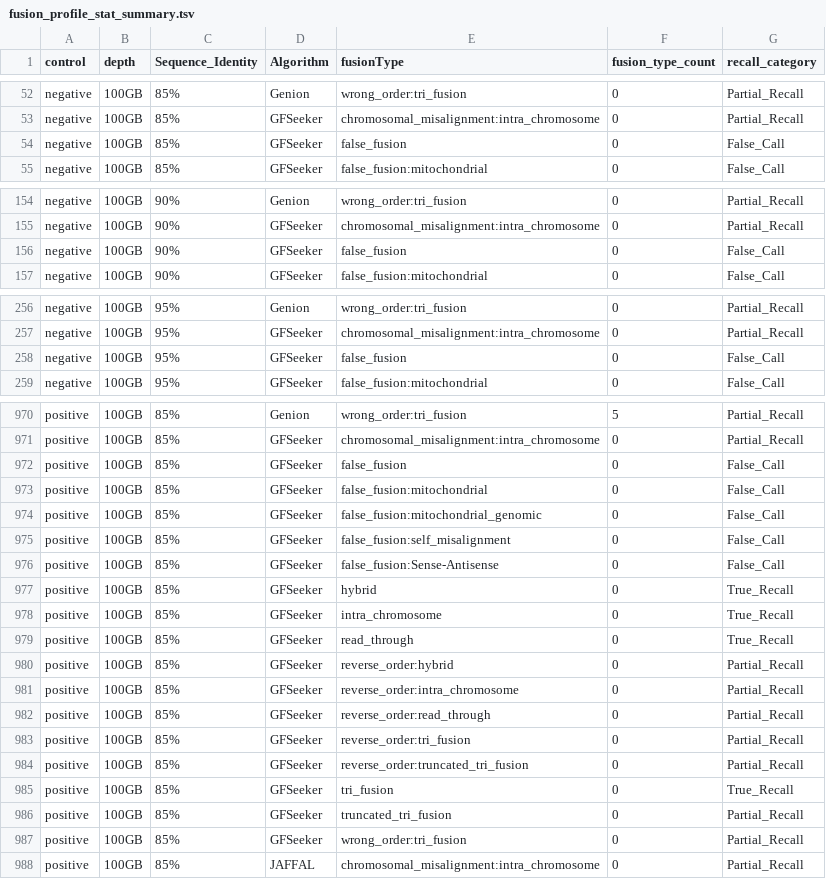
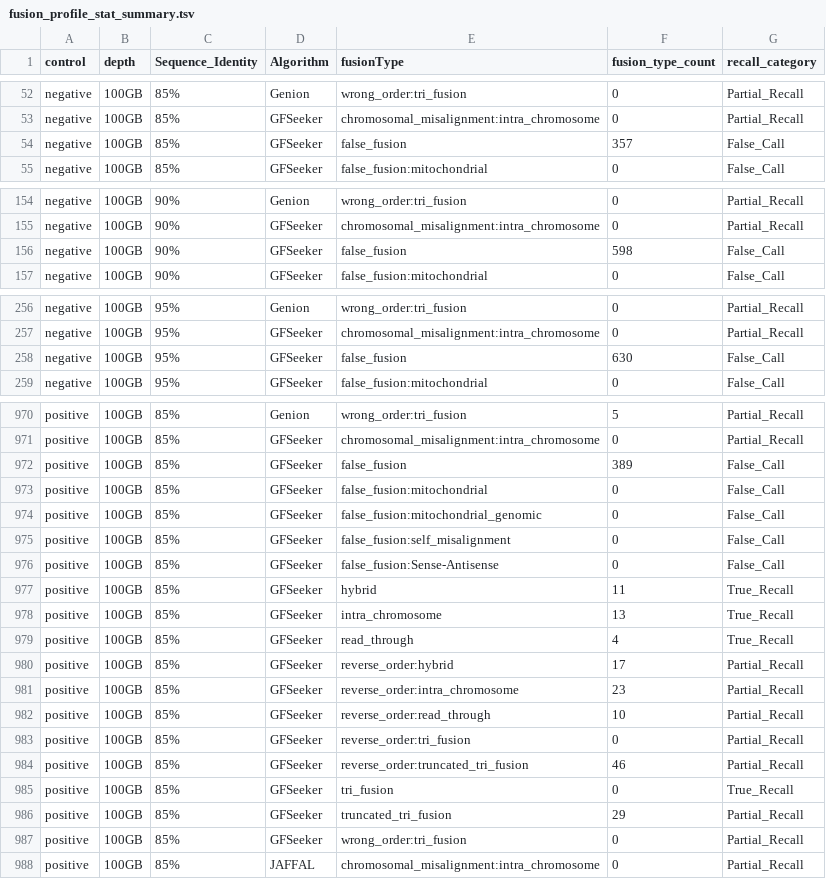
Before and after one commit to RDorney/LRFusionBenchmark, a TSV file: Figures/Input_dataframes/fusion_profile_stat_summary.tsv, drawn as a sheet; only a part is shown, gaps mark what is left out; the diff covers the shown part only.

```diff
--- a/Figures/Input_dataframes/fusion_profile_stat_summary.tsv
+++ b/Figures/Input_dataframes/fusion_profile_stat_summary.tsv
@@ -53,3 +53,3 @@ negative	100GB	85%	Genion	wrong_order:tri_fusion	0	Partial_Recall
 negative	100GB	85%	GFSeeker	chromosomal_misalignment:intra_chromosome	0	Partial_Recall
-negative	100GB	85%	GFSeeker	false_fusion	0	False_Call
+negative	100GB	85%	GFSeeker	false_fusion	357	False_Call
 negative	100GB	85%	GFSeeker	false_fusion:mitochondrial	0	False_Call
@@ -155,3 +155,3 @@ negative	100GB	90%	Genion	wrong_order:tri_fusion	0	Partial_Recall
 negative	100GB	90%	GFSeeker	chromosomal_misalignment:intra_chromosome	0	Partial_Recall
-negative	100GB	90%	GFSeeker	false_fusion	0	False_Call
+negative	100GB	90%	GFSeeker	false_fusion	598	False_Call
 negative	100GB	90%	GFSeeker	false_fusion:mitochondrial	0	False_Call
@@ -257,3 +257,3 @@ negative	100GB	95%	Genion	wrong_order:tri_fusion	0	Partial_Recall
 negative	100GB	95%	GFSeeker	chromosomal_misalignment:intra_chromosome	0	Partial_Recall
-negative	100GB	95%	GFSeeker	false_fusion	0	False_Call
+negative	100GB	95%	GFSeeker	false_fusion	630	False_Call
 negative	100GB	95%	GFSeeker	false_fusion:mitochondrial	0	False_Call
@@ -971,3 +971,3 @@ positive	100GB	85%	Genion	wrong_order:tri_fusion	5	Partial_Recall
 positive	100GB	85%	GFSeeker	chromosomal_misalignment:intra_chromosome	0	Partial_Recall
-positive	100GB	85%	GFSeeker	false_fusion	0	False_Call
+positive	100GB	85%	GFSeeker	false_fusion	389	False_Call
 positive	100GB	85%	GFSeeker	false_fusion:mitochondrial	0	False_Call
@@ -976,12 +976,12 @@ positive	100GB	85%	GFSeeker	false_fusion:self_misalignment	0	False_Call
 positive	100GB	85%	GFSeeker	false_fusion:Sense-Antisense	0	False_Call
-positive	100GB	85%	GFSeeker	hybrid	0	True_Recall
-positive	100GB	85%	GFSeeker	intra_chromosome	0	True_Recall
-positive	100GB	85%	GFSeeker	read_through	0	True_Recall
-positive	100GB	85%	GFSeeker	reverse_order:hybrid	0	Partial_Recall
-positive	100GB	85%	GFSeeker	reverse_order:intra_chromosome	0	Partial_Recall
-positive	100GB	85%	GFSeeker	reverse_order:read_through	0	Partial_Recall
+positive	100GB	85%	GFSeeker	hybrid	11	True_Recall
+positive	100GB	85%	GFSeeker	intra_chromosome	13	True_Recall
+positive	100GB	85%	GFSeeker	read_through	4	True_Recall
+positive	100GB	85%	GFSeeker	reverse_order:hybrid	17	Partial_Recall
+positive	100GB	85%	GFSeeker	reverse_order:intra_chromosome	23	Partial_Recall
+positive	100GB	85%	GFSeeker	reverse_order:read_through	10	Partial_Recall
 positive	100GB	85%	GFSeeker	reverse_order:tri_fusion	0	Partial_Recall
-positive	100GB	85%	GFSeeker	reverse_order:truncated_tri_fusion	0	Partial_Recall
+positive	100GB	85%	GFSeeker	reverse_order:truncated_tri_fusion	46	Partial_Recall
 positive	100GB	85%	GFSeeker	tri_fusion	0	True_Recall
-positive	100GB	85%	GFSeeker	truncated_tri_fusion	0	Partial_Recall
+positive	100GB	85%	GFSeeker	truncated_tri_fusion	29	Partial_Recall
 positive	100GB	85%	GFSeeker	wrong_order:tri_fusion	0	Partial_Recall
```
Also changed, not shown: 18 edited cells elsewhere in this file, Figures/Input_dataframes/combined_data_annotation.tsv, Figures/Input_dataframes/stat_summary.tsv, 13 other files.
